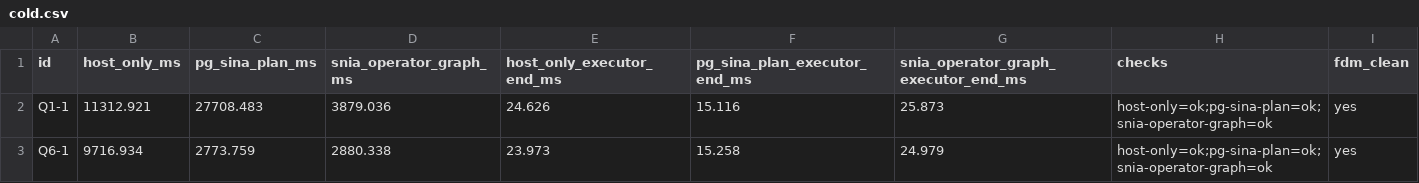
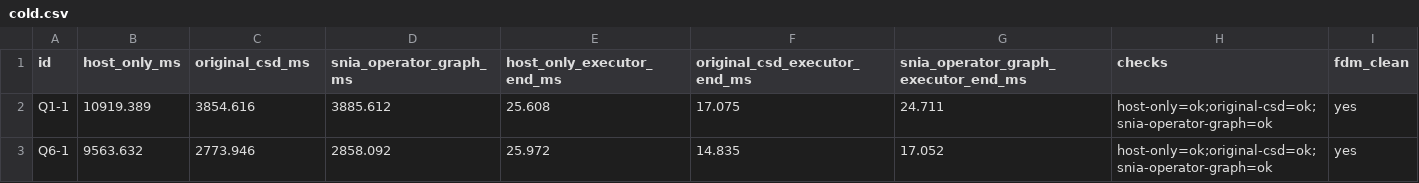
Before and after one commit to zzbaw130/femu-csd-docker, a CSV file: results/snia-operator-graph-sf8-sel0.1/cold.csv, drawn as a sheet.

```diff
--- a/results/snia-operator-graph-sf8-sel0.1/cold.csv
+++ b/results/snia-operator-graph-sf8-sel0.1/cold.csv
@@ -1,3 +1,3 @@
-id,host_only_ms,pg_sina_plan_ms,snia_operator_graph_ms,host_only_executor_end_ms,pg_sina_plan_executor_end_ms,snia_operator_graph_executor_end_ms,checks,fdm_clean
-Q1-1,11312.921,27708.483,3879.036,24.626,15.116,25.873,"host-only=ok;pg-sina-plan=ok;snia-operator-graph=ok",yes
-Q6-1,9716.934,2773.759,2880.338,23.973,15.258,24.979,"host-only=ok;pg-sina-plan=ok;snia-operator-graph=ok",yes
+id,host_only_ms,original_csd_ms,snia_operator_graph_ms,host_only_executor_end_ms,original_csd_executor_end_ms,snia_operator_graph_executor_end_ms,checks,fdm_clean
+Q1-1,10919.389,3854.616,3885.612,25.608,17.075,24.711,"host-only=ok;original-csd=ok;snia-operator-graph=ok",yes
+Q6-1,9563.632,2773.946,2858.092,25.972,14.835,17.052,"host-only=ok;original-csd=ok;snia-operator-graph=ok",yes
```
Also changed, not shown: results/snia-operator-graph-sf8-sel0.1/cold-executors.csv, 9 other files.
